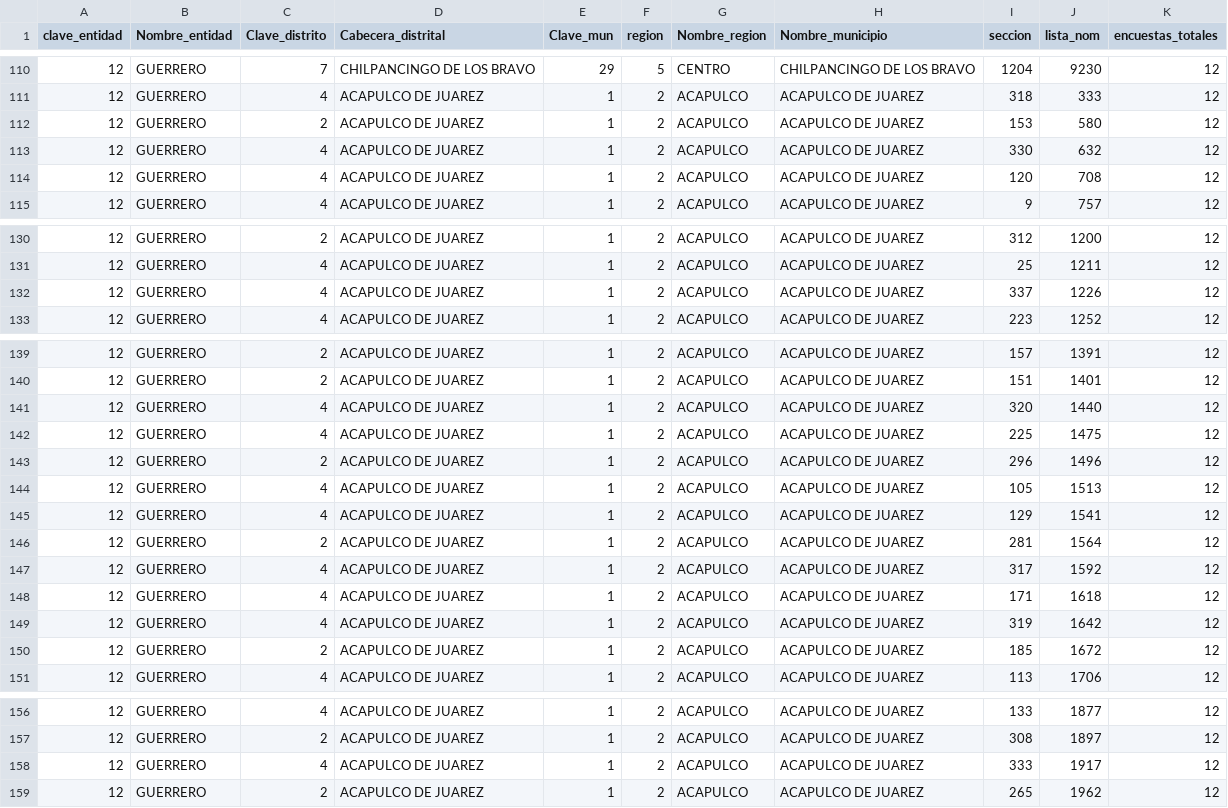
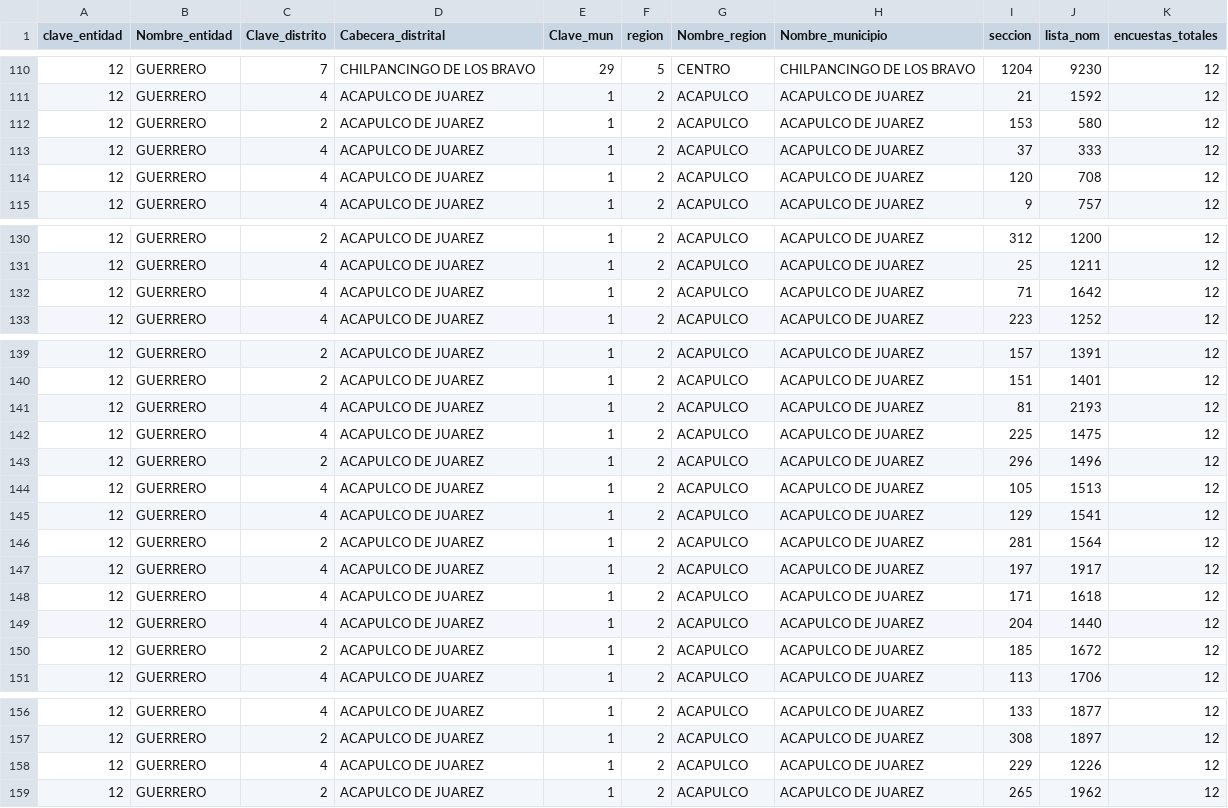
Before and after one commit to Omartg04/encuesta_guerrero, a CSV file: data/raw/muestra.csv, drawn as a sheet; only a part is shown, gaps mark what is left out; the diff covers the shown part only.

Commit message:
Actualización de muestra y re-procesamiento de manzanas

```diff
--- a/data/raw/muestra.csv
+++ b/data/raw/muestra.csv
@@ -110,5 +110,5 @@
 12,GUERRERO,7,CHILPANCINGO DE LOS BRAVO                         ,29,5,CENTRO,CHILPANCINGO DE LOS BRAVO,1204,9230,12
-12,GUERRERO,4,ACAPULCO DE JUAREZ                                ,1,2,ACAPULCO,ACAPULCO DE JUAREZ,318,333,12
+12,GUERRERO,4,ACAPULCO DE JUAREZ                                ,1,2,ACAPULCO,ACAPULCO DE JUAREZ,21,1592,12
 12,GUERRERO,2,ACAPULCO DE JUAREZ                                ,1,2,ACAPULCO,ACAPULCO DE JUAREZ,153,580,12
-12,GUERRERO,4,ACAPULCO DE JUAREZ                                ,1,2,ACAPULCO,ACAPULCO DE JUAREZ,330,632,12
+12,GUERRERO,4,ACAPULCO DE JUAREZ                                ,1,2,ACAPULCO,ACAPULCO DE JUAREZ,37,333,12
 12,GUERRERO,4,ACAPULCO DE JUAREZ                                ,1,2,ACAPULCO,ACAPULCO DE JUAREZ,120,708,12
@@ -131,3 +131,3 @@
 12,GUERRERO,4,ACAPULCO DE JUAREZ                                ,1,2,ACAPULCO,ACAPULCO DE JUAREZ,25,1211,12
-12,GUERRERO,4,ACAPULCO DE JUAREZ                                ,1,2,ACAPULCO,ACAPULCO DE JUAREZ,337,1226,12
+12,GUERRERO,4,ACAPULCO DE JUAREZ                                ,1,2,ACAPULCO,ACAPULCO DE JUAREZ,71,1642,12
 12,GUERRERO,4,ACAPULCO DE JUAREZ                                ,1,2,ACAPULCO,ACAPULCO DE JUAREZ,223,1252,12
@@ -140,3 +140,3 @@
 12,GUERRERO,2,ACAPULCO DE JUAREZ                                ,1,2,ACAPULCO,ACAPULCO DE JUAREZ,151,1401,12
-12,GUERRERO,4,ACAPULCO DE JUAREZ                                ,1,2,ACAPULCO,ACAPULCO DE JUAREZ,320,1440,12
+12,GUERRERO,4,ACAPULCO DE JUAREZ                                ,1,2,ACAPULCO,ACAPULCO DE JUAREZ,81,2193,12
 12,GUERRERO,4,ACAPULCO DE JUAREZ                                ,1,2,ACAPULCO,ACAPULCO DE JUAREZ,225,1475,12
@@ -146,5 +146,5 @@
 12,GUERRERO,2,ACAPULCO DE JUAREZ                                ,1,2,ACAPULCO,ACAPULCO DE JUAREZ,281,1564,12
-12,GUERRERO,4,ACAPULCO DE JUAREZ                                ,1,2,ACAPULCO,ACAPULCO DE JUAREZ,317,1592,12
+12,GUERRERO,4,ACAPULCO DE JUAREZ                                ,1,2,ACAPULCO,ACAPULCO DE JUAREZ,197,1917,12
 12,GUERRERO,4,ACAPULCO DE JUAREZ                                ,1,2,ACAPULCO,ACAPULCO DE JUAREZ,171,1618,12
-12,GUERRERO,4,ACAPULCO DE JUAREZ                                ,1,2,ACAPULCO,ACAPULCO DE JUAREZ,319,1642,12
+12,GUERRERO,4,ACAPULCO DE JUAREZ                                ,1,2,ACAPULCO,ACAPULCO DE JUAREZ,204,1440,12
 12,GUERRERO,2,ACAPULCO DE JUAREZ                                ,1,2,ACAPULCO,ACAPULCO DE JUAREZ,185,1672,12
@@ -157,3 +157,3 @@
 12,GUERRERO,2,ACAPULCO DE JUAREZ                                ,1,2,ACAPULCO,ACAPULCO DE JUAREZ,308,1897,12
-12,GUERRERO,4,ACAPULCO DE JUAREZ                                ,1,2,ACAPULCO,ACAPULCO DE JUAREZ,333,1917,12
+12,GUERRERO,4,ACAPULCO DE JUAREZ                                ,1,2,ACAPULCO,ACAPULCO DE JUAREZ,229,1226,12
 12,GUERRERO,2,ACAPULCO DE JUAREZ                                ,1,2,ACAPULCO,ACAPULCO DE JUAREZ,265,1962,12
```
Also changed, not shown: 2 added rows, 2 removed rows, 52 moved rows and 4 edited cells elsewhere in this file, 9 other files.
